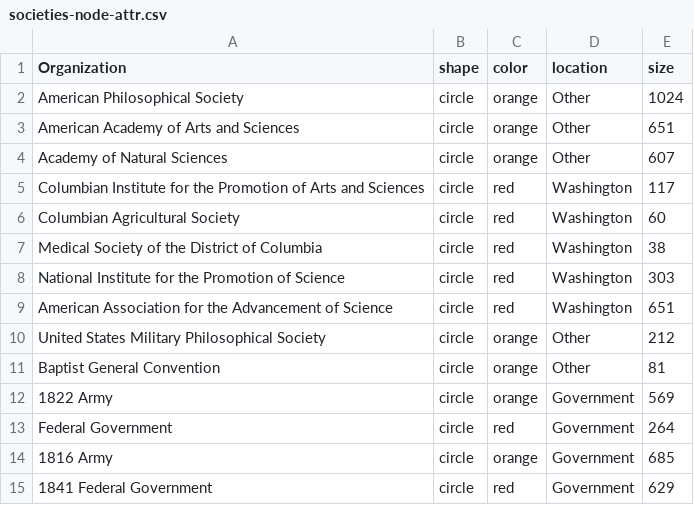
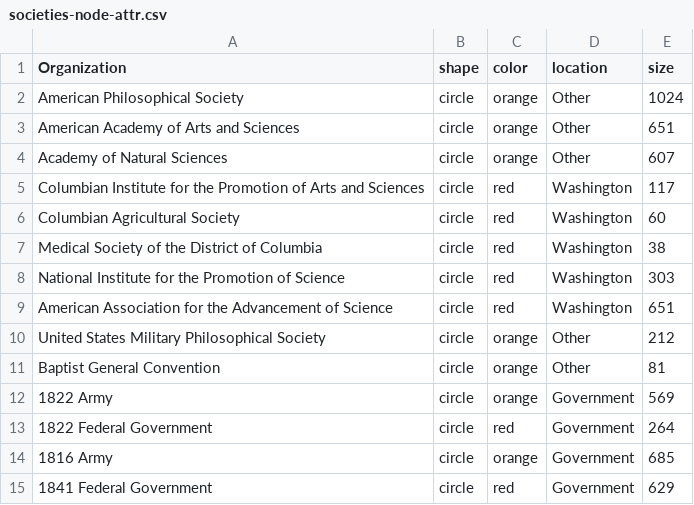
Before and after one commit to georgeoberle/networkspresentation, a CSV file: Data/societies-node-attr.csv, drawn as a sheet.

```diff
--- a/Data/societies-node-attr.csv
+++ b/Data/societies-node-attr.csv
@@ -12,3 +12,3 @@ Baptist General Convention,circle,orange,Other,81
 1822 Army,circle,orange,Government,569
-Federal Government,circle,red,Government,264
+1822 Federal Government,circle,red,Government,264
 1816 Army,circle,orange,Government,685
```
Also changed, not shown: Data/societies-edge-attr.csv, 2 other files.
